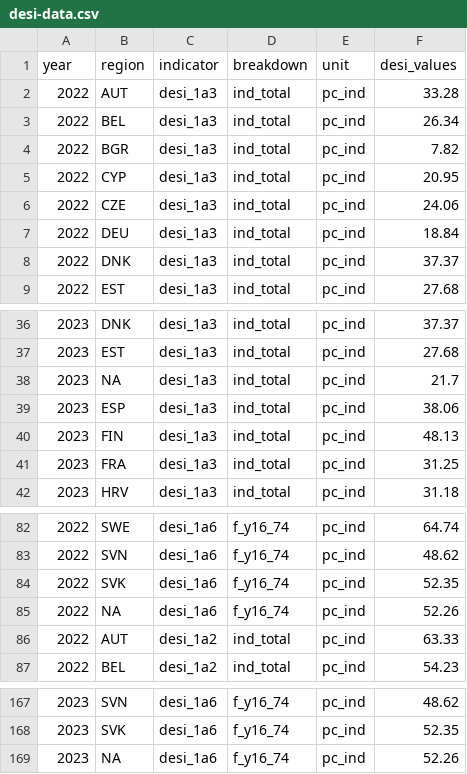
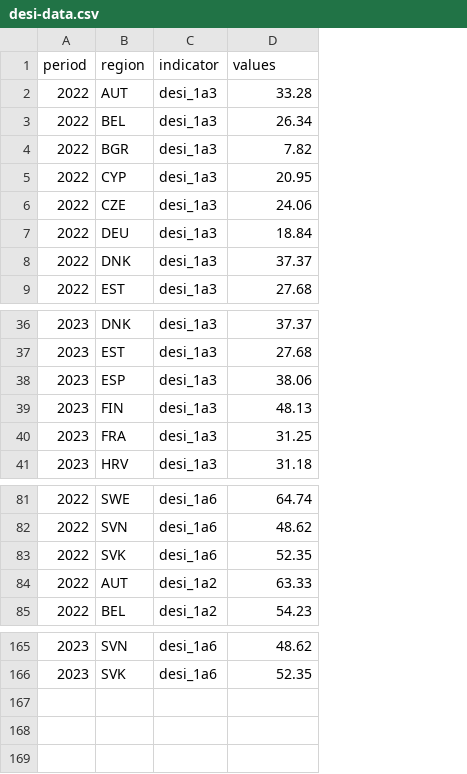
Before and after one commit to dawn-cheung/dawn-cheung.github.io, a CSV file: desi-data.csv, drawn as a sheet; only a part is shown, gaps mark what is left out; removed rows and columns are numbered as before the commit, all else as after; the diff names each change by its address in the sheet, - before the commit and + after, or states it on an @@ line.

Commit message:
the number of edits is EXTREMELY deceiving
did the DESI stuff now i can sleep in peace

```diff
--- a/desi-data.csv
+++ b/desi-data.csv
-column D (breakdown), rows 2-9: all ind_total; rows 36-37: ind_total | ind_total; rows 39-42: all ind_total; rows 82-84: all f_y16_74; rows 86-87: ind_total | ind_total; rows 167-168: f_y16_74 | f_y16_74
-column E (unit), rows 2-9: all pc_ind; rows 36-37: pc_ind | pc_ind; rows 39-42: all pc_ind; rows 82-84: all pc_ind; rows 86-87: pc_ind | pc_ind; rows 167-168: pc_ind | pc_ind
-A1: year
+A1: period
-D1: desi_values
+D1: values
-row 38: 2023 | NA | desi_1a3 | ind_total | pc_ind | 21.7
-row 85: 2022 | NA | desi_1a6 | f_y16_74 | pc_ind | 52.26
-row 169: 2023 | NA | desi_1a6 | f_y16_74 | pc_ind | 52.26
```
Also changed, not shown: 4 other files.
